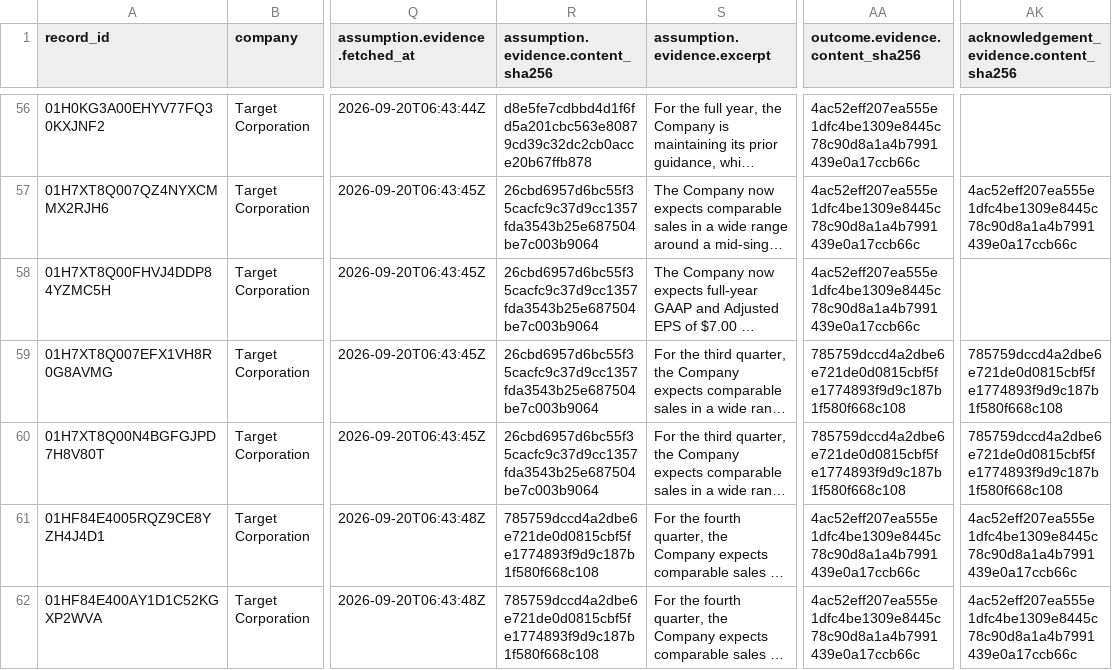
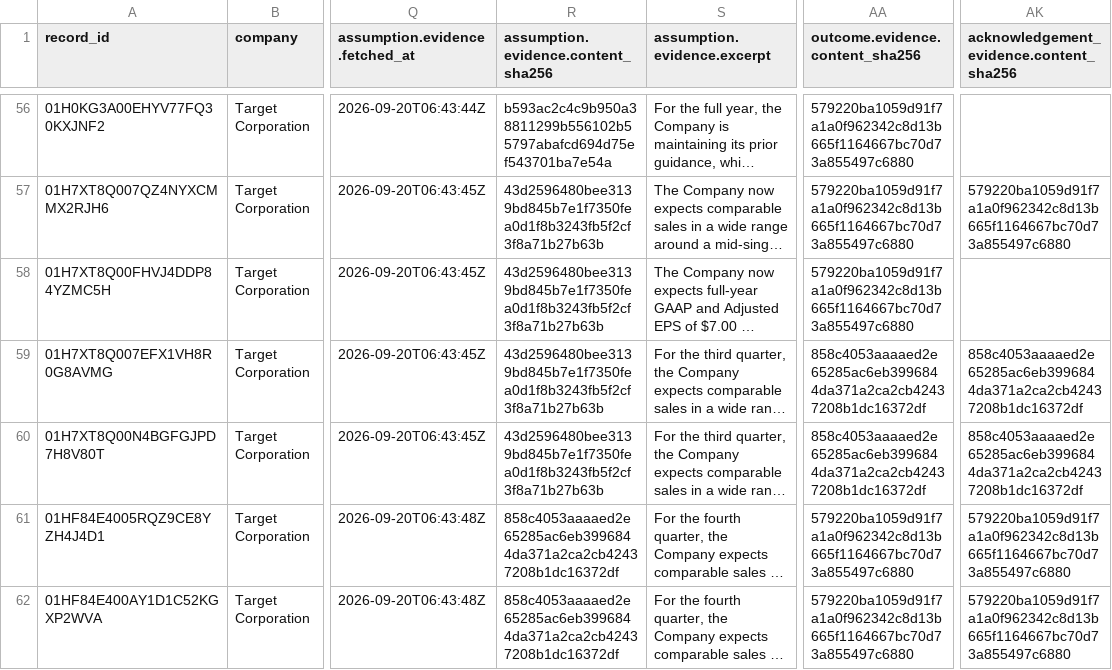
Before and after one commit to Algo-nav/assumption-drift, a CSV file: data/review/0000027419.csv, drawn as a sheet; only a part is shown, gaps mark what is left out; long unchanged cells end in …; the diff covers the shown part only; the diff names each change by its address in the sheet, - before the commit and + after, or states it on an @@ line.

```diff
--- a/data/review/0000027419.csv
+++ b/data/review/0000027419.csv
-R56: d8e5fe7cdbbd4d1f6fd5a201cbc563e80879cd39c32dc2cb0acce20b67ffb878
+R56: b593ac2c4c9b950a38811299b556102b55797abafcd694d75ef543701ba7e54a
-AA56:AA58 (outcome.evidence.content_sha256): 4ac52eff207ea555e1dfc4be1309e8445c78c90d8a1a4b7991439e0a17ccb66c
+AA56:AA58 (outcome.evidence.content_sha256): 579220ba1059d91f7a1a0f962342c8d13b665f1164667bc70d73a855497c6880
-R57:R60: 26cbd6957d6bc55f35cacfc9c37d9cc1357fda3543b25e687504be7c003b9064
+R57:R60: 43d2596480bee3139bd845b7e1f7350fea0d1f8b3243fb5f2cf3f8a71b27b63b
-AK57: 4ac52eff207ea555e1dfc4be1309e8445c78c90d8a1a4b7991439e0a17ccb66c
+AK57: 579220ba1059d91f7a1a0f962342c8d13b665f1164667bc70d73a855497c6880
-AA59:AA60 (outcome.evidence.content_sha256): 785759dccd4a2dbe6e721de0d0815cbf5fe1774893f9d9c187b1f580f668c108
+AA59:AA60 (outcome.evidence.content_sha256): 858c4053aaaaed2e65285ac6eb3996844da371a2ca2cb42437208b1dc16372df
-AK59:AK60: 785759dccd4a2dbe6e721de0d0815cbf5fe1774893f9d9c187b1f580f668c108
+AK59:AK60: 858c4053aaaaed2e65285ac6eb3996844da371a2ca2cb42437208b1dc16372df
-R61:R62: 785759dccd4a2dbe6e721de0d0815cbf5fe1774893f9d9c187b1f580f668c108
+R61:R62: 858c4053aaaaed2e65285ac6eb3996844da371a2ca2cb42437208b1dc16372df
-AA61:AA62 (outcome.evidence.content_sha256): 4ac52eff207ea555e1dfc4be1309e8445c78c90d8a1a4b7991439e0a17ccb66c
+AA61:AA62 (outcome.evidence.content_sha256): 579220ba1059d91f7a1a0f962342c8d13b665f1164667bc70d73a855497c6880
-AK61:AK62: 4ac52eff207ea555e1dfc4be1309e8445c78c90d8a1a4b7991439e0a17ccb66c
+AK61:AK62: 579220ba1059d91f7a1a0f962342c8d13b665f1164667bc70d73a855497c6880
```
Also changed, not shown: 149 edited cells elsewhere in this file, data/review/0001045810.csv, data/review/0001108524.csv, 15 other files.
